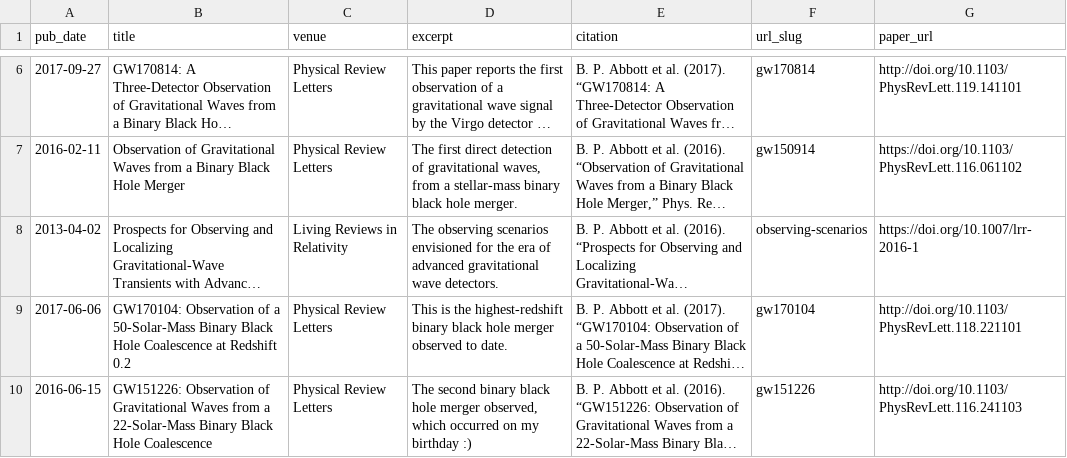
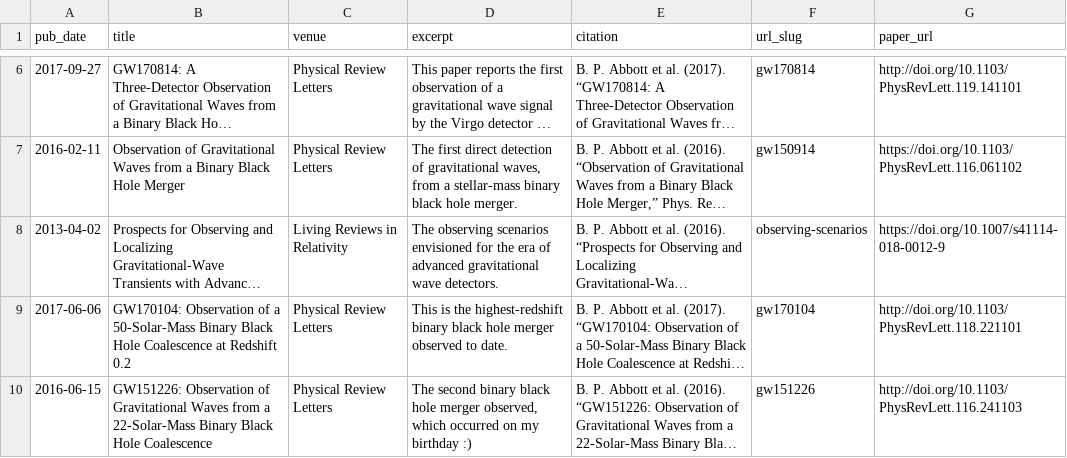
Before and after one commit to alurban/academicpages.github.io, a TSV file: markdown_generator/publications.tsv, drawn as a sheet; only a part is shown, gaps mark what is left out; long unchanged cells end in …; the diff names each change by its address in the sheet, - before the commit and + after, or states it on an @@ line.

```diff
--- a/markdown_generator/publications.tsv
+++ b/markdown_generator/publications.tsv
-G8 (paper_url): https://doi.org/10.1007/lrr-2016-1
+G8 (paper_url): https://doi.org/10.1007/s41114-018-0012-9
```
Also changed, not shown: 1 other file.
